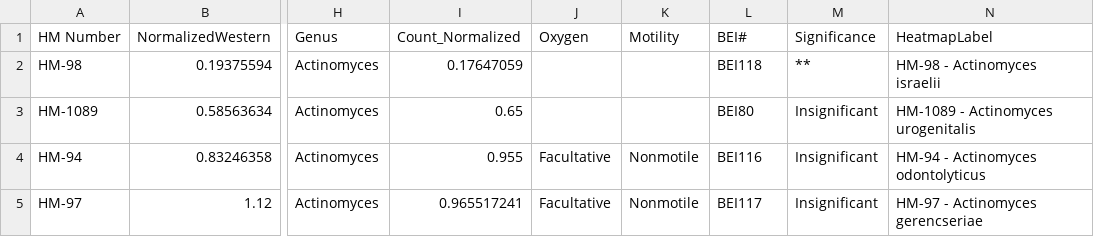
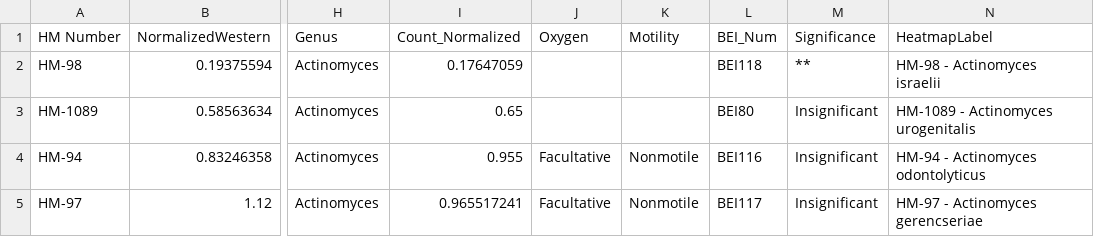
Before and after one commit to bhargavrohan/BEI, a CSV file: BEI_Heatmap.csv, drawn as a sheet; only a part is shown, gaps mark what is left out; the diff names each change by its address in the sheet, - before the commit and + after, or states it on an @@ line.

Commit message:
Add files via upload

```diff
--- a/BEI_Heatmap.csv
+++ b/BEI_Heatmap.csv
-L1: BEI#
+L1: BEI_Num
```
